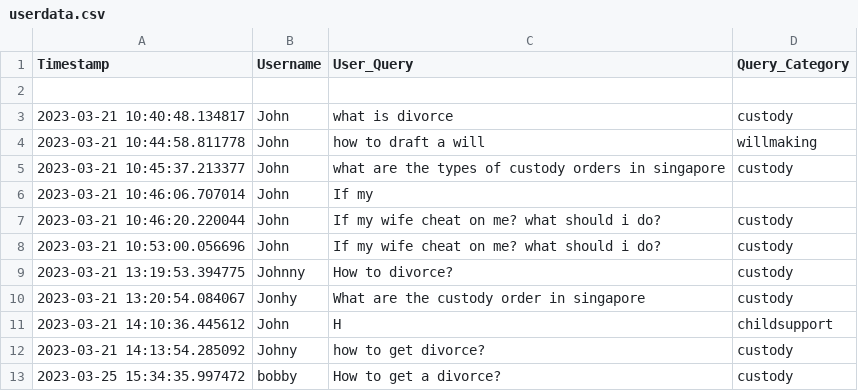
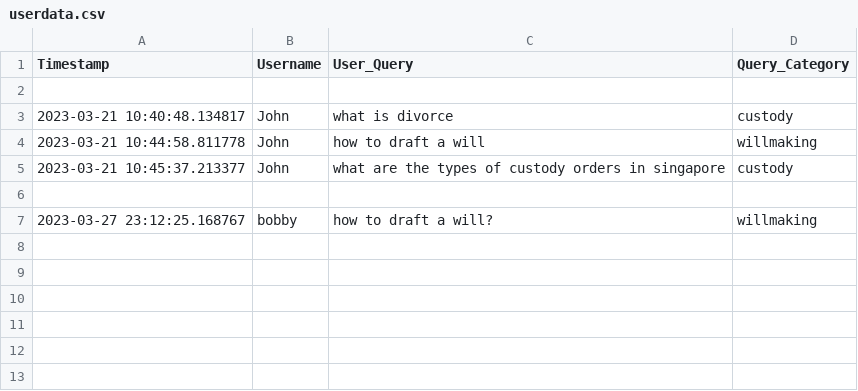
Before and after one commit to zwyeo/DBTT-Lawbot, a CSV file: userdata.csv, drawn as a sheet; removed rows and columns are numbered as before the commit, all else as after; the diff names each change by its address in the sheet, - before the commit and + after, or states it on an @@ line.

```diff
--- a/userdata.csv
+++ b/userdata.csv
-row 6: 2023-03-21 10:46:06.707014 | John | If my
+row 6: (empty)
-row 7: 2023-03-21 10:46:20.220044 | John | If my wife cheat on me? what should i do? | custody
-row 8: 2023-03-21 10:53:00.056696 | John | If my wife cheat on me? what should i do? | custody
-row 9: 2023-03-21 13:19:53.394775 | Johnny | How to divorce? | custody
-row 10: 2023-03-21 13:20:54.084067 | Jonhy | What are the custody order in singapore | custody
-row 11: 2023-03-21 14:10:36.445612 | John | H | childsupport
-row 12: 2023-03-21 14:13:54.285092 | Johny | how to get divorce? | custody
-row 13: 2023-03-25 15:34:35.997472 | bobby | How to get a divorce? | custody
+row 7: 2023-03-27 23:12:25.168767 | bobby | how to draft a will? | willmaking
```
Also changed, not shown: 7 other files.
